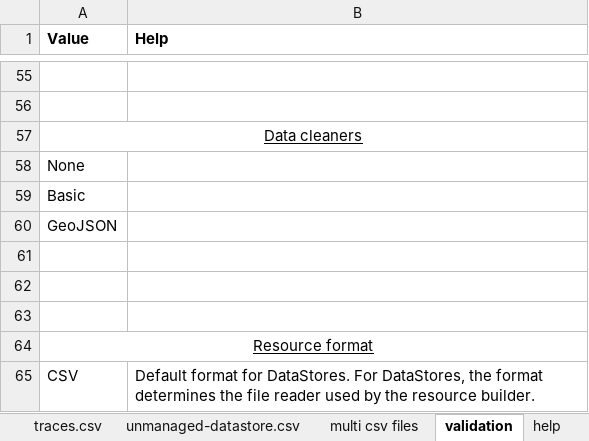
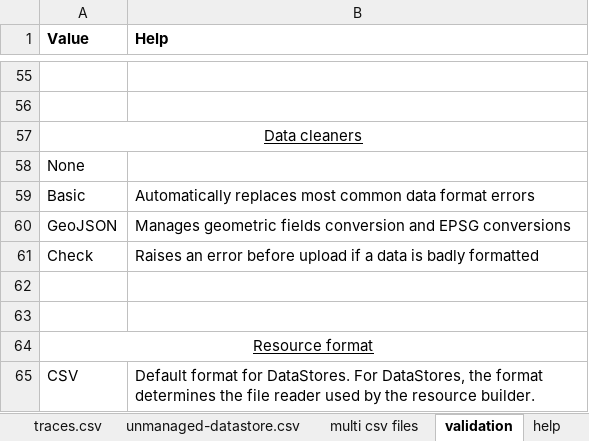
Before and after one commit to Mobidec/ckanapi_harvesters, an Excel workbook: src/ckanapi_harvesters/builder/builder_package_example.xlsx, sheet validation, drawn as a sheet; only a part is shown, gaps mark what is left out; values as stored, in another font and other column widths than the file's, no borders; the diff names each change by its address in the sheet, - before the commit and + after, or states it on an @@ line.

Commit message:
Data cleaner: adding a Check mode which does not alter data but raises an exception when a field does not conform to expected formatting TODO: validate

```diff
--- a/src/ckanapi_harvesters/builder/builder_package_example.xlsx (sheet validation)
+++ b/src/ckanapi_harvesters/builder/builder_package_example.xlsx (sheet validation)
-B59 (Help): (empty)
+B59 (Help): Automatically replaces most common data format errors
-B60 (Help): (empty)
+B60 (Help): Manages geometric fields conversion and EPSG conversions
-row 61: (empty)
+row 61: Check | Raises an error before upload if a data is badly formatted
```
Also changed, not shown: 4 other files.
